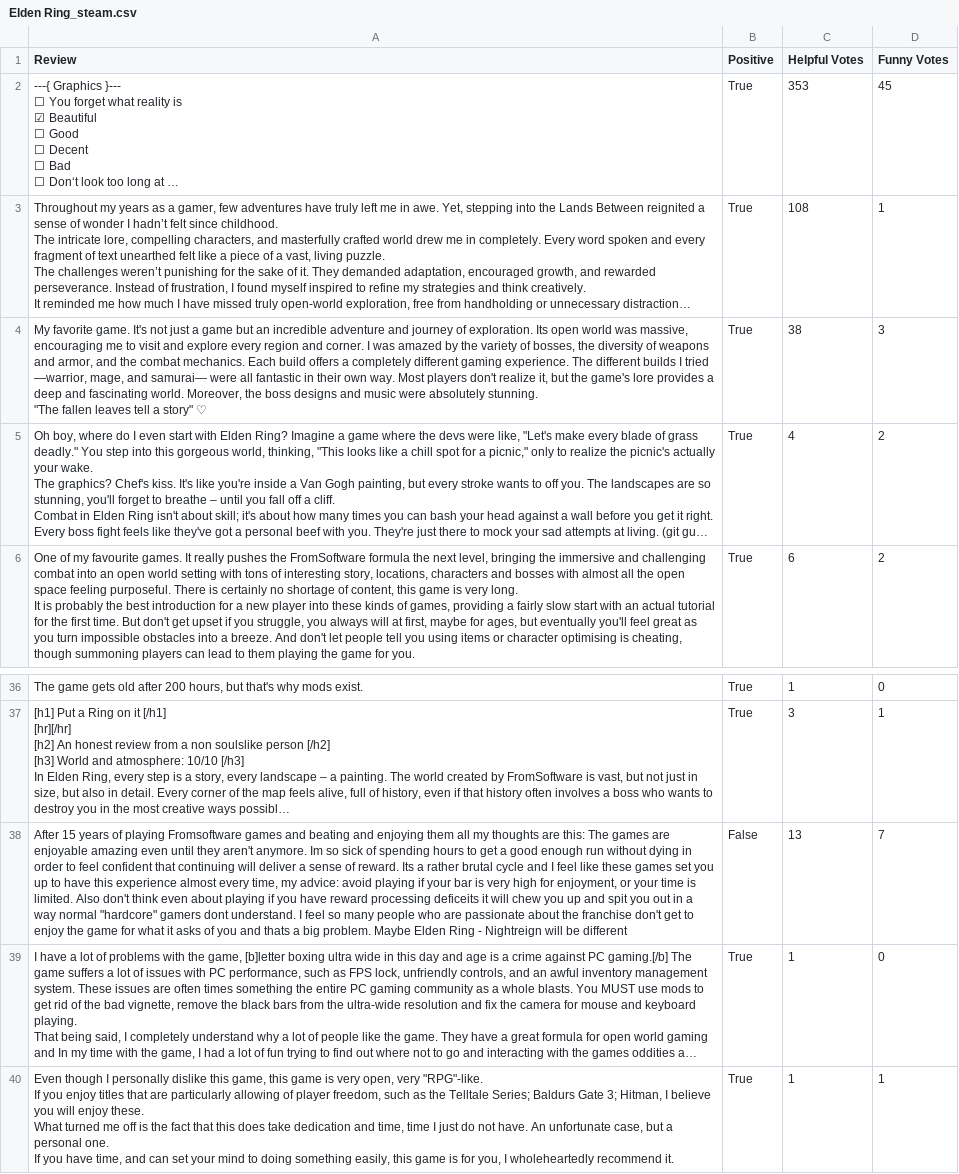
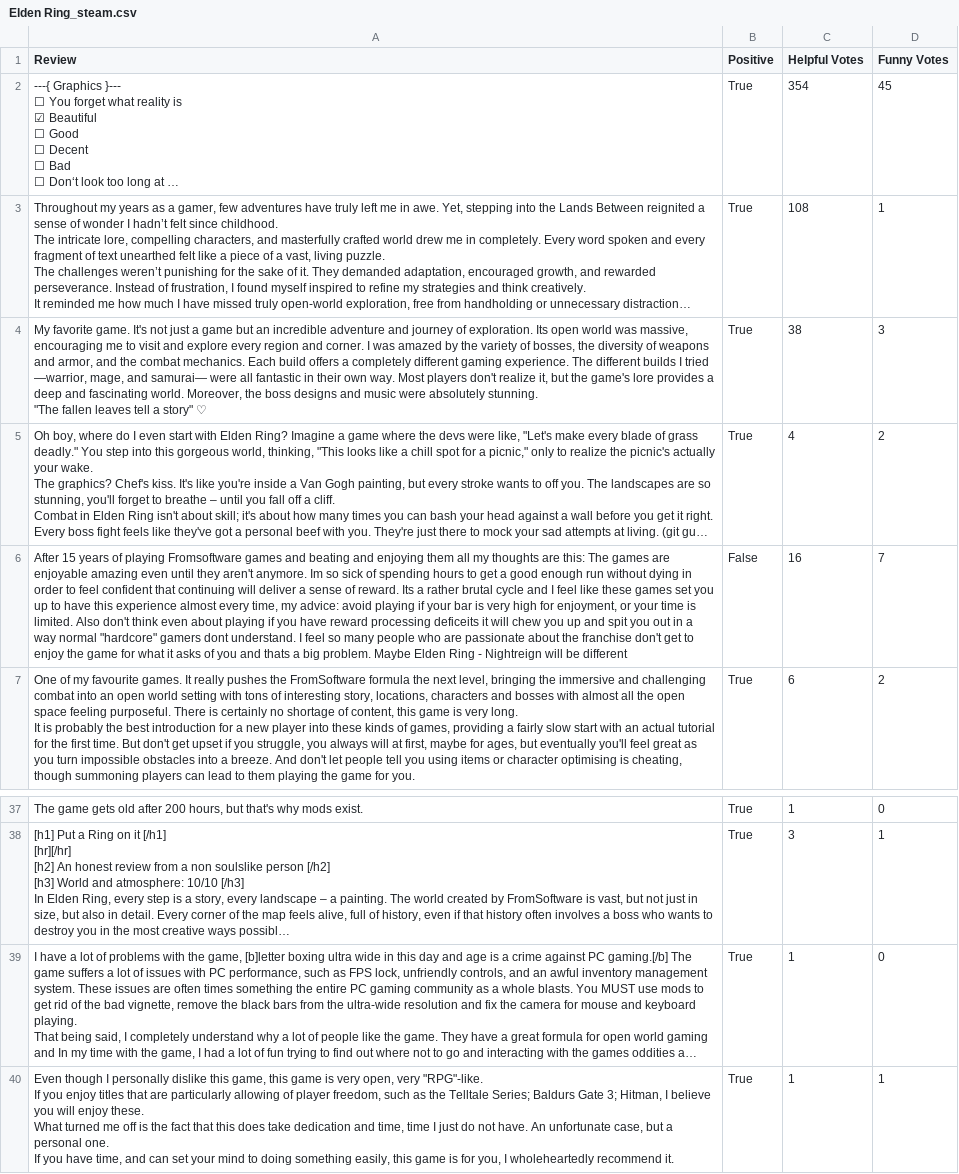
Before and after one commit to kianapz/Game-emotion-analysis, a CSV file: data/Elden Ring_steam.csv, drawn as a sheet; only a part is shown, gaps mark what is left out; long unchanged cells end in …; removed rows and columns are numbered as before the commit, all else as after; the diff names each change by its address in the sheet, - before the commit and + after, or states it on an @@ line.

```diff
--- a/data/Elden Ring_steam.csv
+++ b/data/Elden Ring_steam.csv
-C2 (Helpful Votes): 353
+C2 (Helpful Votes): 354
+row 6: After 15 years of playing Fromsoftware games and beating and enjoying them all my thoughts are this: The games are enjoyable amazing even until they aren't anymore. Im so sick of spending hours to get a good enough run without dying in order to feel confident that continuing will deliver a sense of reward. Its a rather brutal cycle and I feel like these games set you up to have this experience almost every time, my advice: avoid playing if your bar is very high for enjoyment, or your time is limited. Also don't think even about playing if you have reward processing deficeits it will chew you up and spit you out in a way normal "hardcore" gamers dont understand. I feel so many people who are passionate about the franchise don't get to enjoy the game for what it asks of you and thats a big problem. Maybe Elden Ring - Nightreign will be different | False | 16 | 7
-row 38: After 15 years of playing Fromsoftware games and beating and enjoying them all my thoughts are this: The games are enjoyable amazing even until they aren't anymore. Im so sick of spending hours to get a good enough run without dying in order to feel confident that continuing will deliver a sense of reward. Its a rather brutal cycle and I feel like these games set you up to have this experience almost every time, my advice: avoid playing if your bar is very high for enjoyment, or your time is limited. Also don't think even about playing if you have reward processing deficeits it will chew you up and spit you out in a way normal "hardcore" gamers dont understand. I feel so many people who are passionate about the franchise don't get to enjoy the game for what it asks of you and thats a big problem. Maybe Elden Ring - Nightreign will be different | False | 13 | 7
```
Also changed, not shown: 18 other files.
